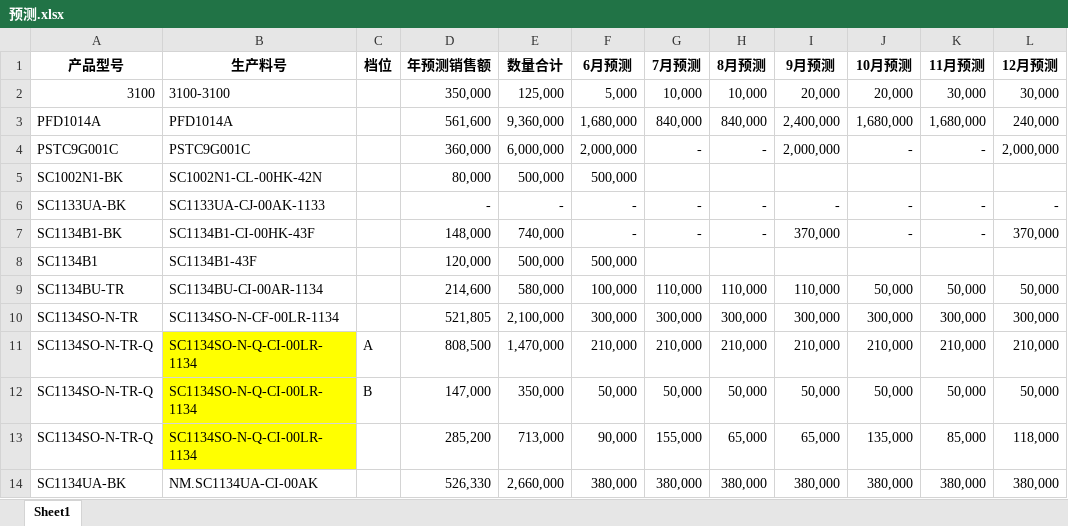
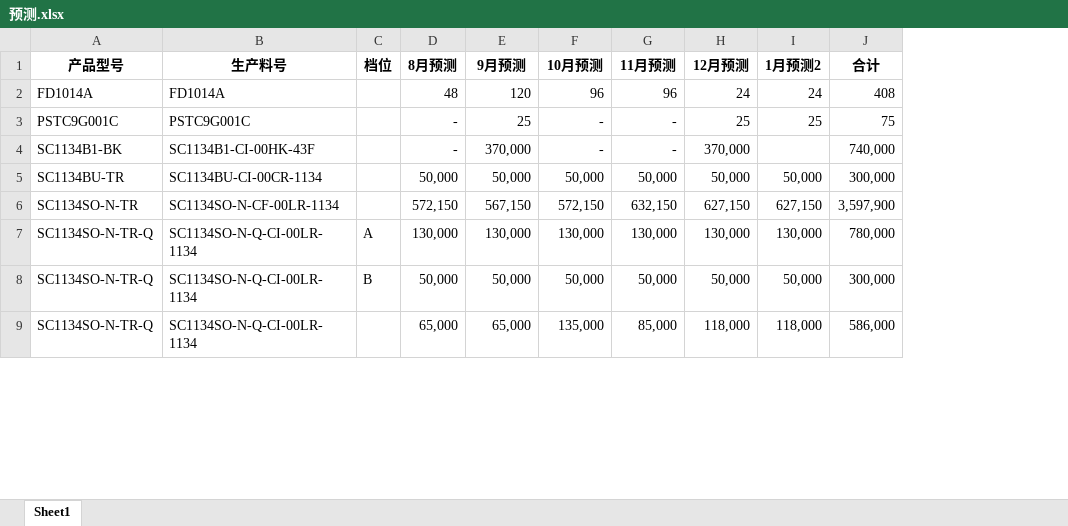
Before and after one commit to TTTriste06/operation_planning-, an Excel workbook: 预测.xlsx, sheet Sheet1, drawn as a sheet; only a part is shown; values as stored, in another font and other column widths than the file's, no borders; removed rows and columns are numbered as before the commit, all else as after; the diff covers the shown part only; the diff names each change by its address in the sheet, - before the commit and + after, or states it on an @@ line.

Commit message:
upload 预测.xlsx

```diff
--- a/预测.xlsx (sheet Sheet1)
+++ b/预测.xlsx (sheet Sheet1)
-column D (年预测销售额), row 4: 360,000; row 7: 148,000; rows 9-13: 214,600 | 521,805 | 808,500 | 147,000 | 285,200
-column E (数量合计), row 4: 6,000,000; row 7: 740,000; rows 9-13: 580,000 | 2,100,000 | 1,470,000 | 350,000 | 713,000
-column F (6月预测), row 4: 2,000,000; row 7: -; rows 9-13: 100,000 | 300,000 | 210,000 | 50,000 | 90,000
-column G (7月预测), row 4: -; row 7: -; rows 9-13: 110,000 | 300,000 | 210,000 | 50,000 | 155,000
+column I (1月预测2), rows 3-9: 25 |  | 50,000 | 627,150 | 130,000 | 50,000 | 118,000
+column J (合计), rows 3-9: 75 | 740,000 | 300,000 | 3,597,900 | 780,000 | 300,000 | 586,000
-row 2: 3100 | 3100-3100 |  | 350,000 | 125,000 | 5,000 | 10,000 | 10,000 | 20,000 | 20,000 | 30,000 | 30,000
-row 3: PFD1014A | PFD1014A |  | 561,600 | 9,360,000 | 1,680,000 | 840,000 | 840,000 | 2,400,000 | 1,680,000 | 1,680,000 | 240,000
+row 2: FD1014A | FD1014A |  | 48 | 120 | 96 | 96 | 24 | 24 | 408
-E3 (9月预测): 2,000,000
+E3 (9月预测): 25
-H3 (12月预测): 2,000,000
+H3 (12月预测): 25
-row 5: SC1002N1-BK | SC1002N1-CL-00HK-42N |  | 80,000 | 500,000 | 500,000
-row 6: SC1133UA-BK | SC1133UA-CJ-00AK-1133 |  | - | - | - | - | - | - | - | - | -
-row 8: SC1134B1 | SC1134B1-43F |  | 120,000 | 500,000 | 500,000
-B5 (生产料号): SC1134BU-CI-00AR-1134
+B5 (生产料号): SC1134BU-CI-00CR-1134
-D5 (8月预测): 110,000
+D5 (8月预测): 50,000
-E5 (9月预测): 110,000
+E5 (9月预测): 50,000
-D6 (8月预测): 300,000
+D6 (8月预测): 572,150
-E6 (9月预测): 300,000
+E6 (9月预测): 567,150
-F6 (10月预测): 300,000
+F6 (10月预测): 572,150
-G6 (11月预测): 300,000
+G6 (11月预测): 632,150
-H6 (12月预测): 300,000
+H6 (12月预测): 627,150
-B7:B9 fill: #FFFF00
+B7:B9 fill: none
-D7 (8月预测): 210,000
+D7 (8月预测): 130,000
-E7 (9月预测): 210,000
+E7 (9月预测): 130,000
-F7 (10月预测): 210,000
+F7 (10月预测): 130,000
-G7 (11月预测): 210,000
+G7 (11月预测): 130,000
-H7 (12月预测): 210,000
+H7 (12月预测): 130,000
-row 14: SC1134UA-BK | NM.SC1134UA-CI-00AK |  | 526,330 | 2,660,000 | 380,000 | 380,000 | 380,000 | 380,000 | 380,000 | 380,000 | 380,000
```
Also changed, not shown: 17 added rows, 39 removed rows, 1 moved row, 426 edited cells and cell formats elsewhere in this sheet.
